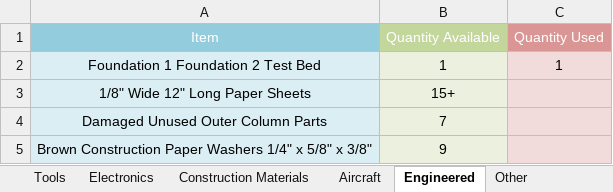
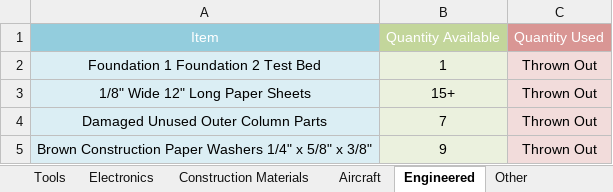
Before and after one commit to ds7-ds/Model-Airport, an Excel workbook: Finances/Inventory/Inventory.xlsx, sheet Engineered, drawn as a sheet; values as stored, in another font and other column widths than the file's, no borders; the diff names each change by its address in the sheet, - before the commit and + after, or states it on an @@ line.

```diff
--- a/Finances/Inventory/Inventory.xlsx (sheet Engineered)
+++ b/Finances/Inventory/Inventory.xlsx (sheet Engineered)
-C2: 1
+C2: Thrown Out
-C3:C5: (empty)
+C3:C5: Thrown Out
```
Also changed, not shown: sheet Electronics, sheet Construction Materials, 6 other files.
